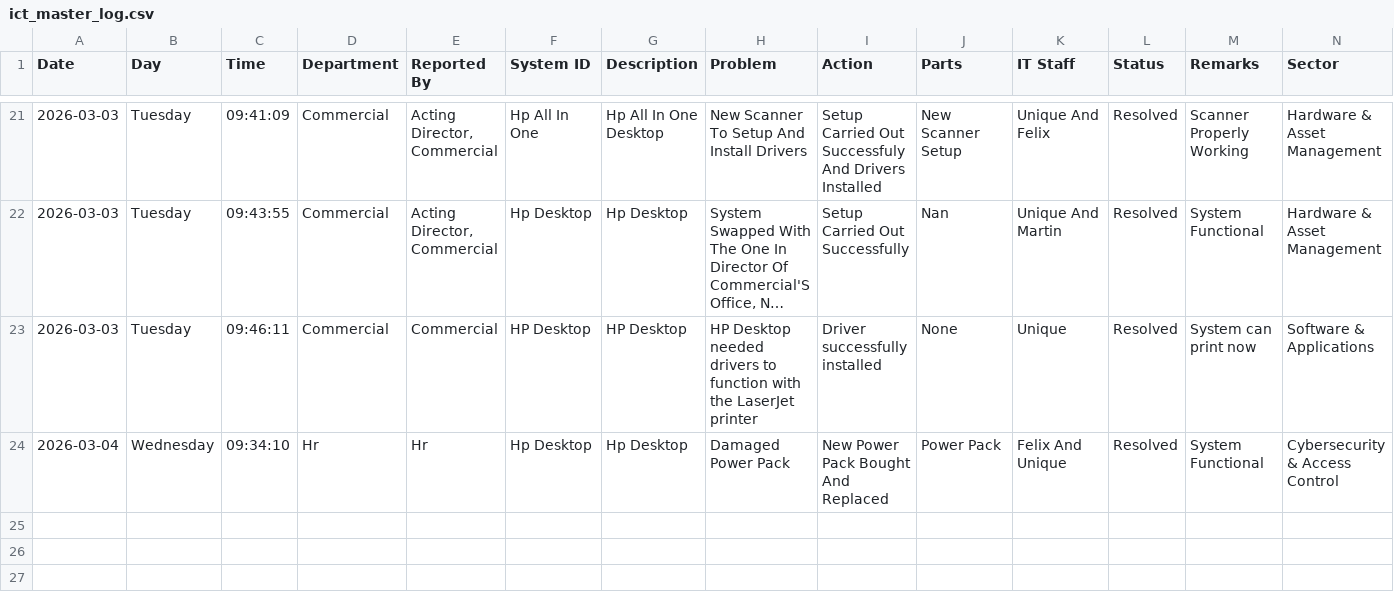
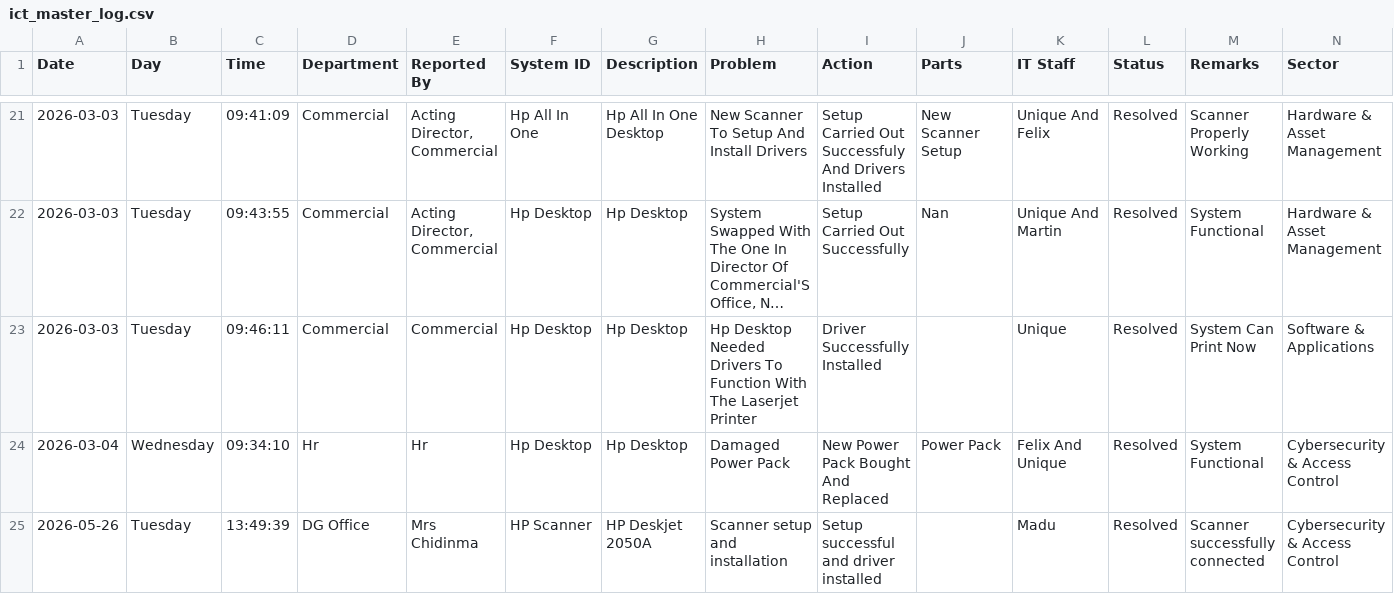
Before and after one commit to motechbello1/ICT-Report-Portal, a CSV file: ict_master_log.csv, drawn as a sheet; only a part is shown, gaps mark what is left out; long unchanged cells end in …; the diff names each change by its address in the sheet, - before the commit and + after, or states it on an @@ line.

Commit message:
Auto-sync ict_master_log.csv

```diff
--- a/ict_master_log.csv
+++ b/ict_master_log.csv
-F23 (System ID): HP Desktop
+F23 (System ID): Hp Desktop
-G23 (Description): HP Desktop
+G23 (Description): Hp Desktop
-H23 (Problem): HP Desktop needed drivers to function with the LaserJet printer
+H23 (Problem): Hp Desktop Needed Drivers To Function With The Laserjet Printer
-I23 (Action): Driver successfully installed
+I23 (Action): Driver Successfully Installed
-J23 (Parts): None
+J23 (Parts): (empty)
-M23 (Remarks): System can print now
+M23 (Remarks): System Can Print Now
+row 25: 2026-05-26 | Tuesday | 13:49:39 | DG Office | Mrs Chidinma | HP Scanner | HP Deskjet 2050A | Scanner setup and installation | Setup successful and driver installed |  | Madu | Resolved | Scanner successfully connected | Cybersecurity & Access Control
```
